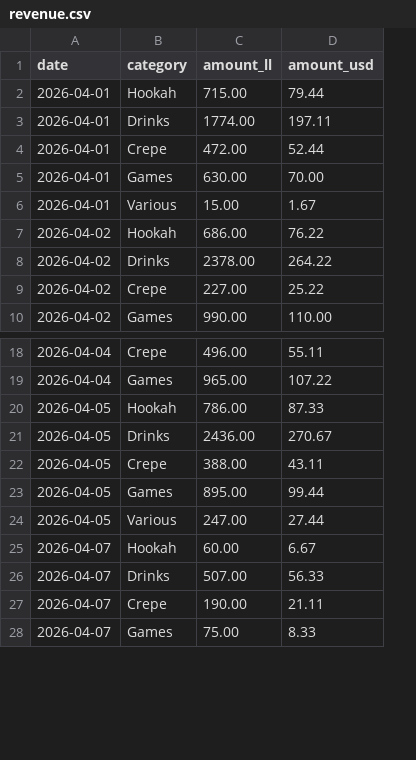
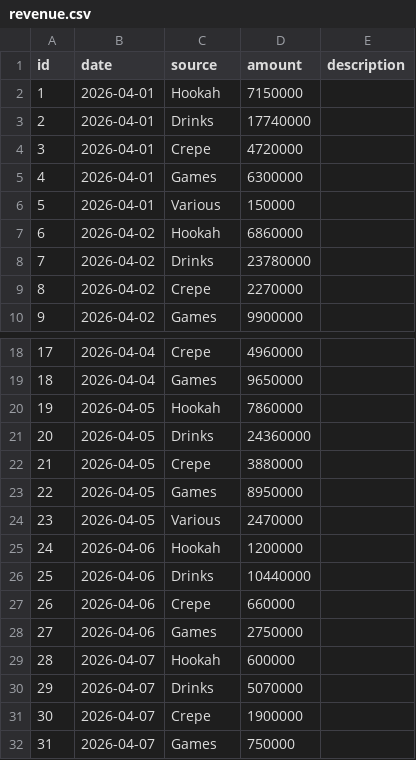
Before and after one commit to geoffroyjanbien/Funpark, a CSV file: server/data/revenue.csv, drawn as a sheet; only a part is shown, gaps mark what is left out; removed rows and columns are numbered as before the commit, all else as after; the diff names each change by its address in the sheet, - before the commit and + after, or states it on an @@ line.

Commit message:
Add Excel import functionality and import Manager data - Created import scripts for Manager Excel files - Unlocked password-protected Excel file - Imported 140 revenue, 145 expense, and 27 investment entries - Cleared existing data before import

```diff
--- a/server/data/revenue.csv
+++ b/server/data/revenue.csv
+column A (id), rows 2-10: 1 | 2 | 3 | 4 | 5 | 6 | 7 | 8 | 9; rows 18-24: 17 | 18 | 19 | 20 | 21 | 22 | 23; rows 29-32: 28 | 29 | 30 | 31
-column C (amount_ll), rows 2-10: 715.00 | 1774.00 | 472.00 | 630.00 | 15.00 | 686.00 | 2378.00 | 227.00 | 990.00; rows 18-28: 496.00 | 965.00 | 786.00 | 2436.00 | 388.00 | 895.00 | 247.00 | 60.00 | 507.00 | 190.00 | 75.00
-column D (amount_usd), rows 2-10: 79.44 | 197.11 | 52.44 | 70.00 | 1.67 | 76.22 | 264.22 | 25.22 | 110.00; rows 18-28: 55.11 | 107.22 | 87.33 | 270.67 | 43.11 | 99.44 | 27.44 | 6.67 | 56.33 | 21.11 | 8.33
+column D (amount), rows 2-10: 7150000 | 17740000 | 4720000 | 6300000 | 150000 | 6860000 | 23780000 | 2270000 | 9900000; rows 18-24: 4960000 | 9650000 | 7860000 | 24360000 | 3880000 | 8950000 | 2470000; rows 29-32: 600000 | 5070000 | 1900000 | 750000
+column E (description), empty
-C1: category
+C1: source
+row 25: 24 | 2026-04-06 | Hookah | 1200000
+row 26: 25 | 2026-04-06 | Drinks | 10440000
+row 27: 26 | 2026-04-06 | Crepe | 660000
+row 28: 27 | 2026-04-06 | Games | 2750000
```
Also changed, not shown: server/data/expense_entries.csv, server/data/investment_entries.csv, 10 other files.
